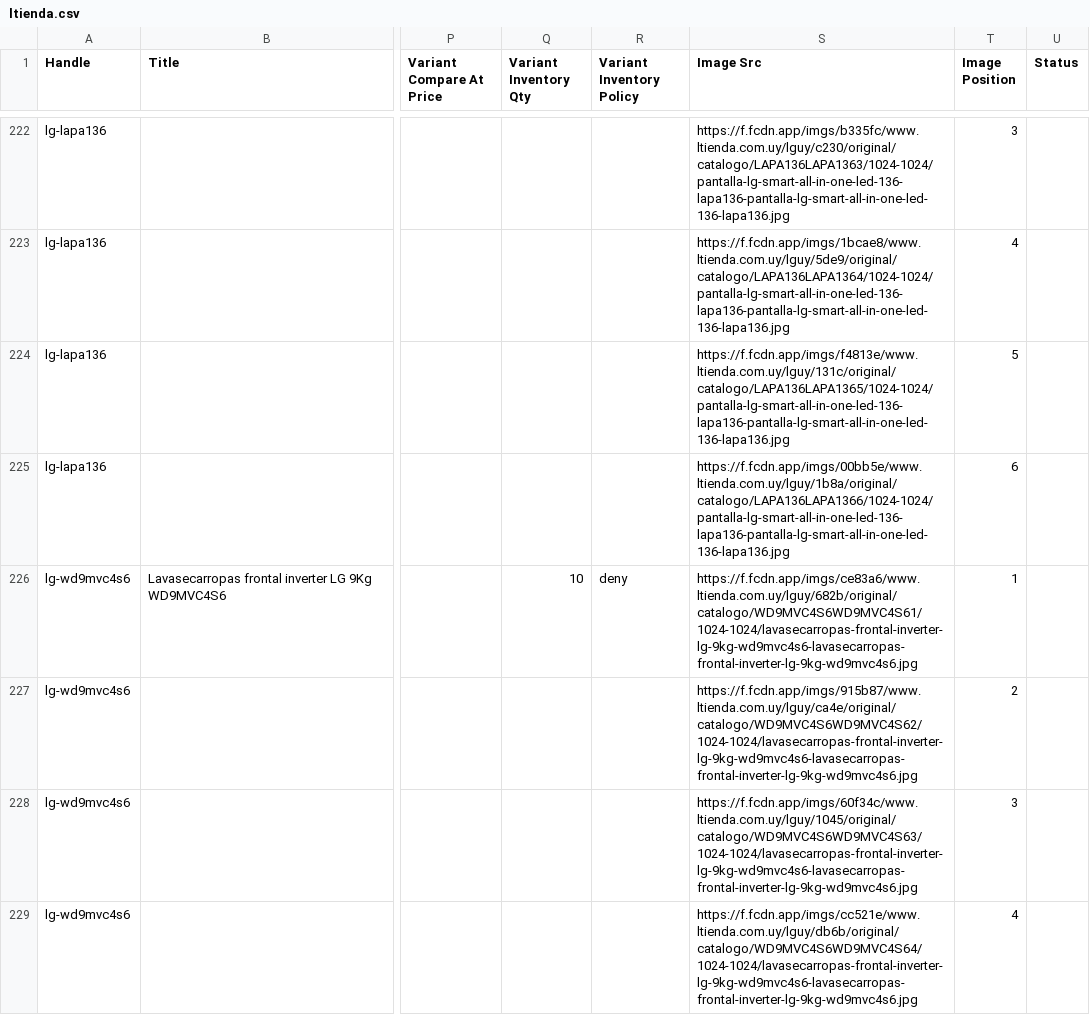
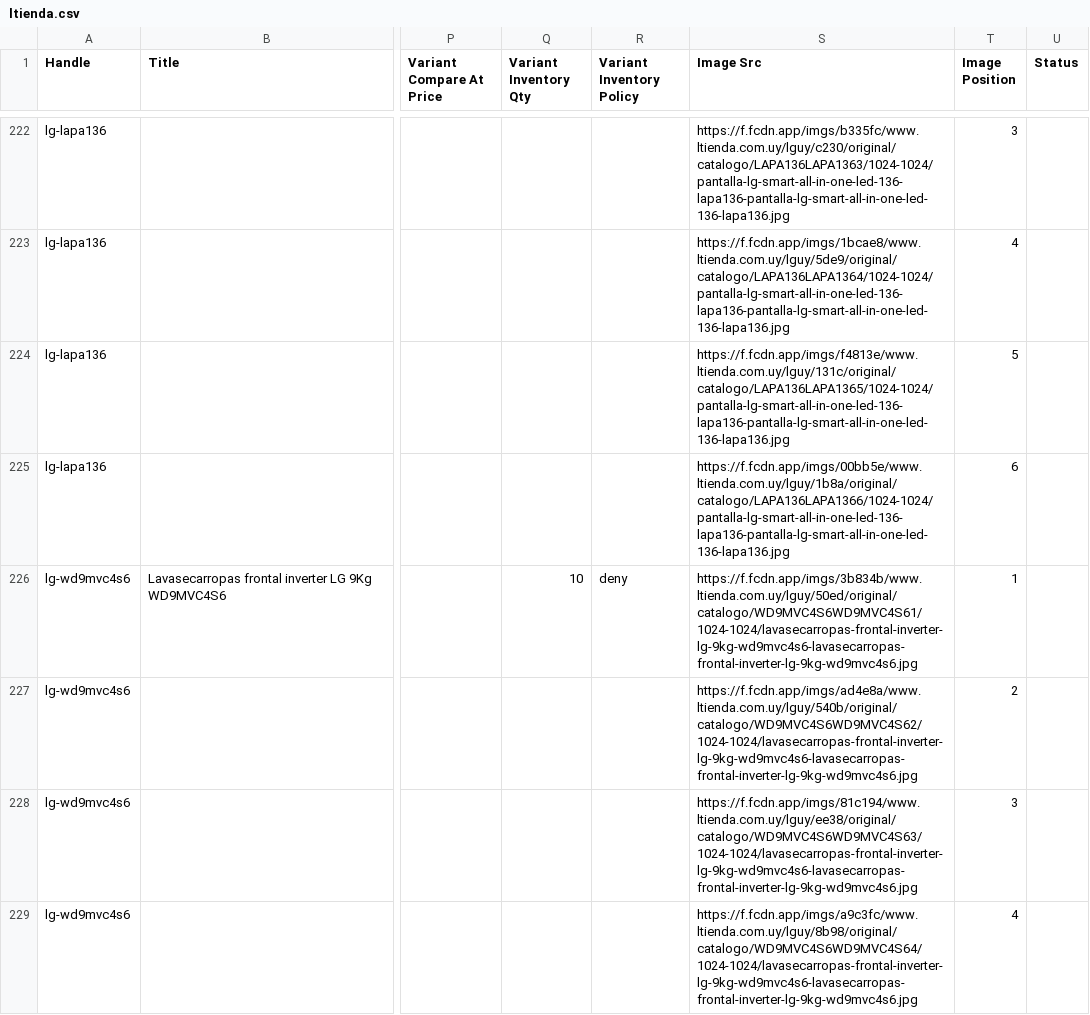
Before and after one commit to directiva-edifica/edifica-sync, a CSV file: respaldos/ltienda.csv, drawn as a sheet; only a part is shown, gaps mark what is left out; the diff covers the shown part only; the diff names each change by its address in the sheet, - before the commit and + after, or states it on an @@ line.

```diff
--- a/respaldos/ltienda.csv
+++ b/respaldos/ltienda.csv
-S226 (Image Src): https://f.fcdn.app/imgs/ce83a6/www.ltienda.com.uy/lguy/682b/original/catalogo/WD9MVC4S6WD9MVC4S61/1024-1024/lavasecarropas-frontal-inverter-lg-9kg-wd9mvc4s6-lavasecarropas-frontal-inverter-lg-9kg-wd9mvc4s6.jpg
+S226 (Image Src): https://f.fcdn.app/imgs/3b834b/www.ltienda.com.uy/lguy/50ed/original/catalogo/WD9MVC4S6WD9MVC4S61/1024-1024/lavasecarropas-frontal-inverter-lg-9kg-wd9mvc4s6-lavasecarropas-frontal-inverter-lg-9kg-wd9mvc4s6.jpg
-S227 (Image Src): https://f.fcdn.app/imgs/915b87/www.ltienda.com.uy/lguy/ca4e/original/catalogo/WD9MVC4S6WD9MVC4S62/1024-1024/lavasecarropas-frontal-inverter-lg-9kg-wd9mvc4s6-lavasecarropas-frontal-inverter-lg-9kg-wd9mvc4s6.jpg
+S227 (Image Src): https://f.fcdn.app/imgs/ad4e8a/www.ltienda.com.uy/lguy/540b/original/catalogo/WD9MVC4S6WD9MVC4S62/1024-1024/lavasecarropas-frontal-inverter-lg-9kg-wd9mvc4s6-lavasecarropas-frontal-inverter-lg-9kg-wd9mvc4s6.jpg
-S228 (Image Src): https://f.fcdn.app/imgs/60f34c/www.ltienda.com.uy/lguy/1045/original/catalogo/WD9MVC4S6WD9MVC4S63/1024-1024/lavasecarropas-frontal-inverter-lg-9kg-wd9mvc4s6-lavasecarropas-frontal-inverter-lg-9kg-wd9mvc4s6.jpg
+S228 (Image Src): https://f.fcdn.app/imgs/81c194/www.ltienda.com.uy/lguy/ee38/original/catalogo/WD9MVC4S6WD9MVC4S63/1024-1024/lavasecarropas-frontal-inverter-lg-9kg-wd9mvc4s6-lavasecarropas-frontal-inverter-lg-9kg-wd9mvc4s6.jpg
-S229 (Image Src): https://f.fcdn.app/imgs/cc521e/www.ltienda.com.uy/lguy/db6b/original/catalogo/WD9MVC4S6WD9MVC4S64/1024-1024/lavasecarropas-frontal-inverter-lg-9kg-wd9mvc4s6-lavasecarropas-frontal-inverter-lg-9kg-wd9mvc4s6.jpg
+S229 (Image Src): https://f.fcdn.app/imgs/a9c3fc/www.ltienda.com.uy/lguy/8b98/original/catalogo/WD9MVC4S6WD9MVC4S64/1024-1024/lavasecarropas-frontal-inverter-lg-9kg-wd9mvc4s6-lavasecarropas-frontal-inverter-lg-9kg-wd9mvc4s6.jpg
```
Also changed, not shown: 5 edited cells elsewhere in this file, respaldos/beko.csv, respaldos/diaril.csv, 9 other files.
